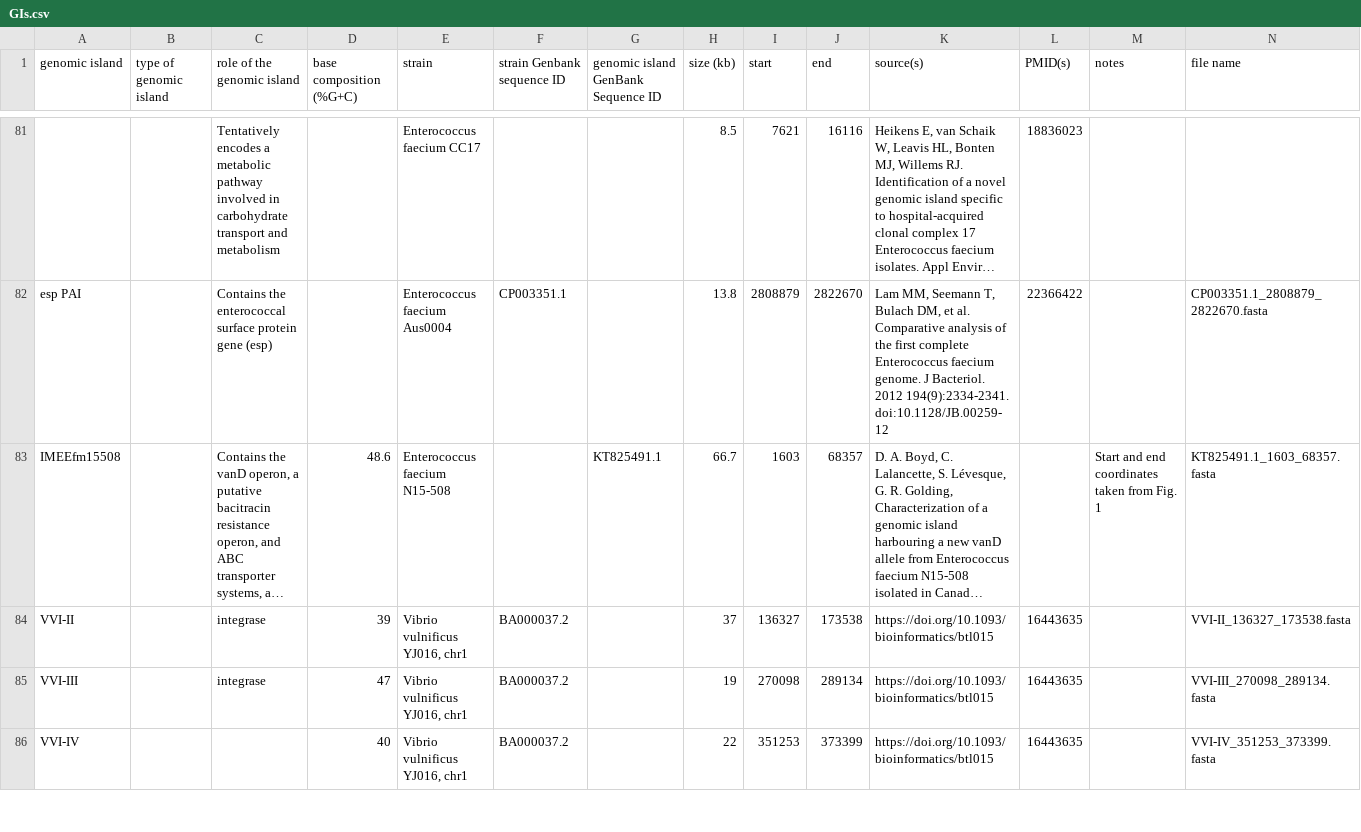
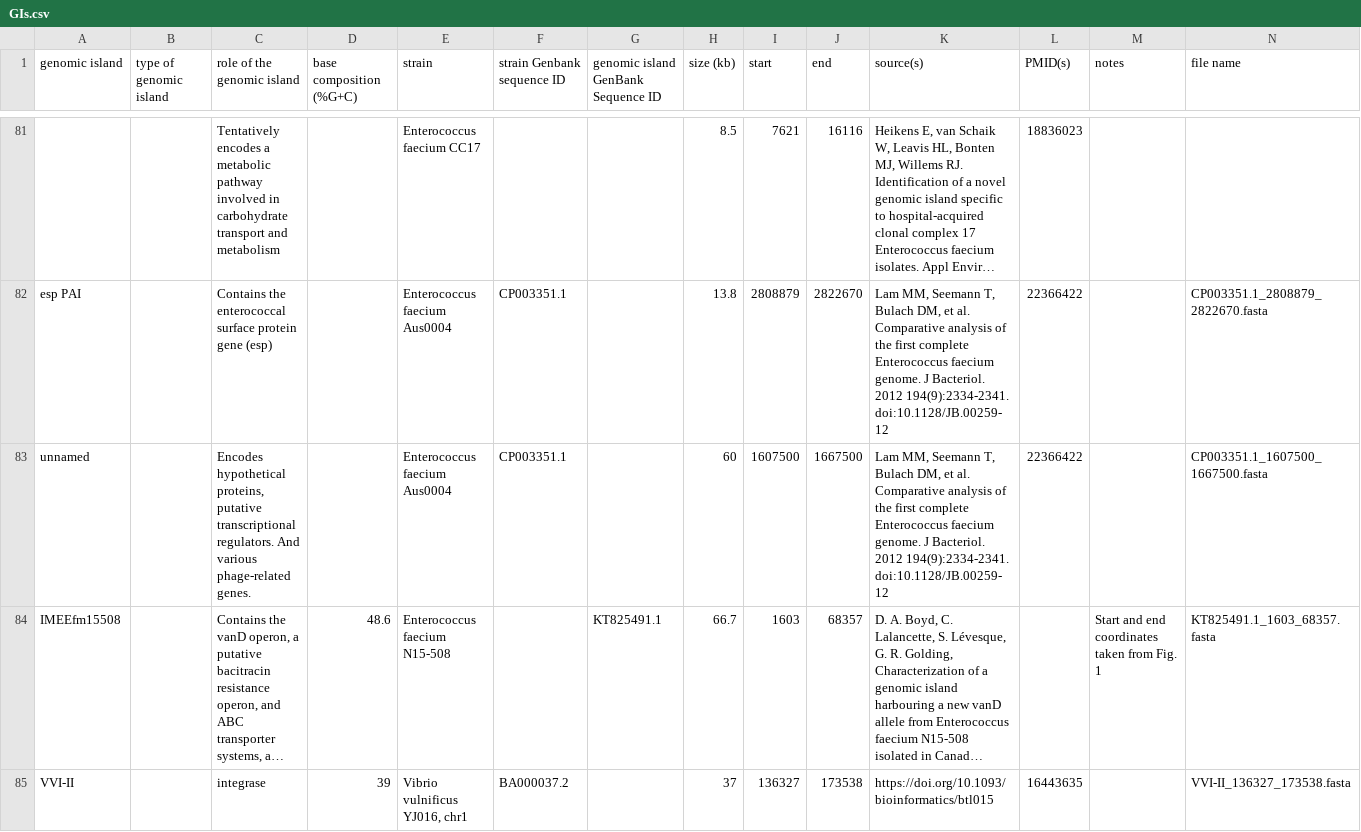
Before and after one commit to brinkmanlab/curated_GIs, a CSV file: GIs.csv, drawn as a sheet; only a part is shown, gaps mark what is left out; the shorter side is filled out with more unchanged rows; long unchanged cells end in …; the diff names each change by its address in the sheet, - before the commit and + after, or states it on an @@ line.

Commit message:
Update GIs.csv

```diff
--- a/GIs.csv
+++ b/GIs.csv
+row 83: unnamed |  | Encodes hypothetical proteins, putative transcriptional regulators. And various phage-related genes. |  | Enterococcus faecium Aus0004 | CP003351.1 |  | 60 | 1607500 | 1667500 | Lam MM, Seemann T, Bulach DM, et al. Comparative analysis of the first complete Enterococcus faecium genome. J Bacteriol. 2012 194(9):2334-2341. doi:10.1128/JB.00259-12 | 22366422 |  | CP003351.1_1607500_1667500.fasta
```
